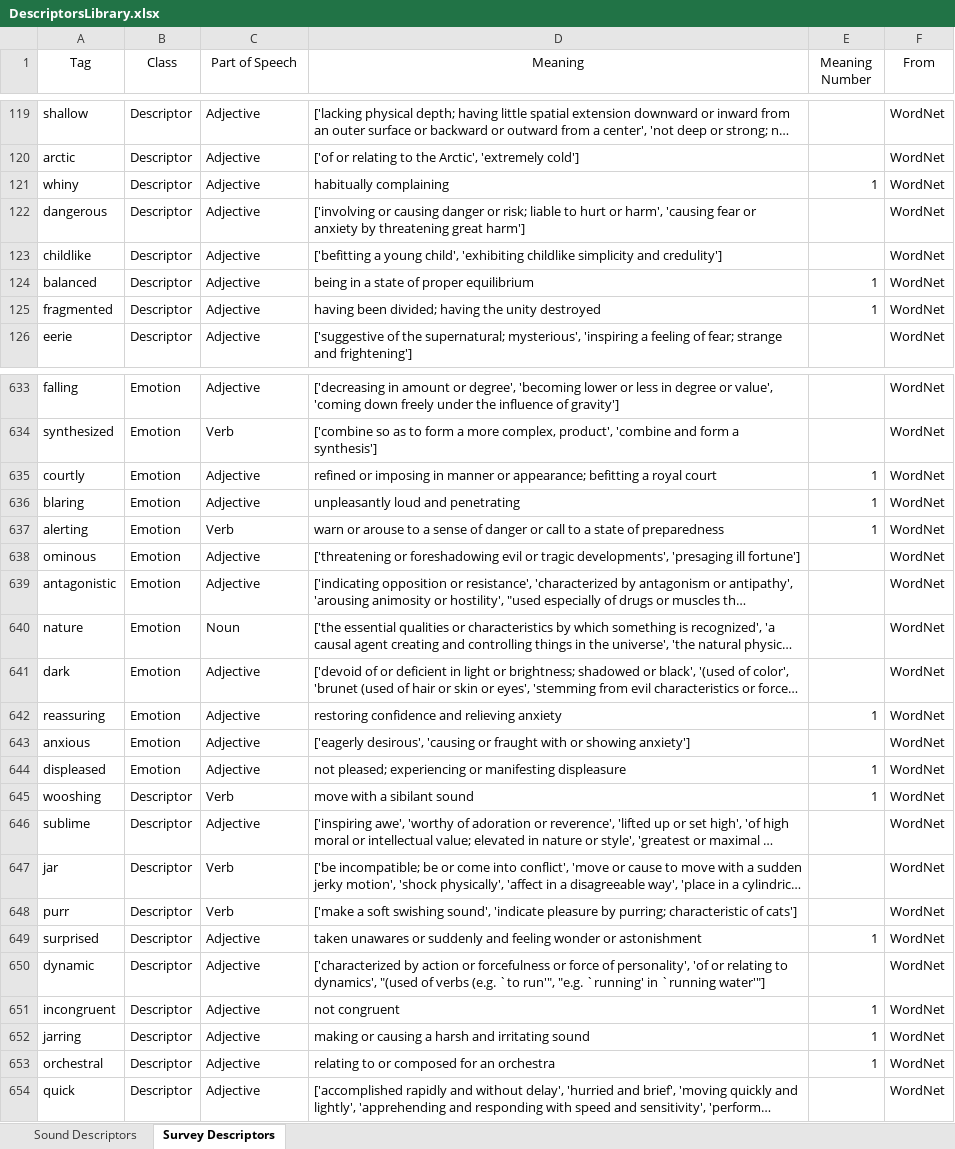
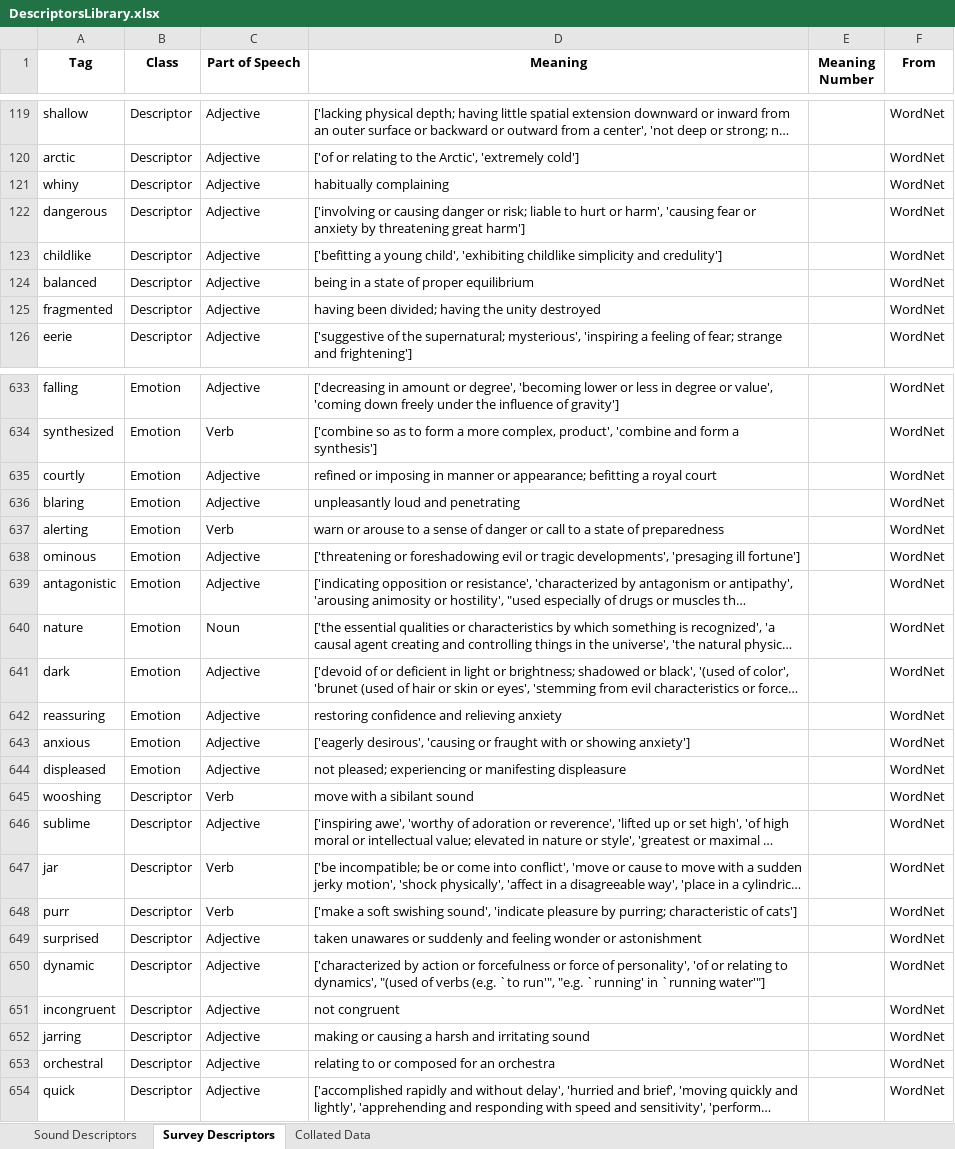
Before and after one commit to jkranabetter/Acoustic-Descriptors, an Excel workbook: data/DescriptorsLibrary.xlsx, sheet Survey Descriptors, drawn as a sheet; only a part is shown, gaps mark what is left out; long unchanged cells end in …; values as stored, in another font and other column widths than the file's, no borders; the diff covers the shown part only; the diff names each change by its address in the sheet, - before the commit and + after, or states it on an @@ line.

```diff
--- a/data/DescriptorsLibrary.xlsx (sheet Survey Descriptors)
+++ b/data/DescriptorsLibrary.xlsx (sheet Survey Descriptors)
+sheet tab: Collated Data
-A1:F1 bold: off
+A1:F1 bold: on
-E121 (Meaning Number): 1
+E121 (Meaning Number): (empty)
-E124:E125 (Meaning Number): 1
+E124:E125 (Meaning Number): (empty)
-E635:E637 (Meaning Number): 1
+E635:E637 (Meaning Number): (empty)
-E642 (Meaning Number): 1
+E642 (Meaning Number): (empty)
-E644:E645 (Meaning Number): 1
+E644:E645 (Meaning Number): (empty)
-E649 (Meaning Number): 1
+E649 (Meaning Number): (empty)
-E651:E653 (Meaning Number): 1
+E651:E653 (Meaning Number): (empty)
```
Also changed, not shown: 164 edited cells elsewhere in this sheet, sheet Sound Descriptors, 6 other files.
